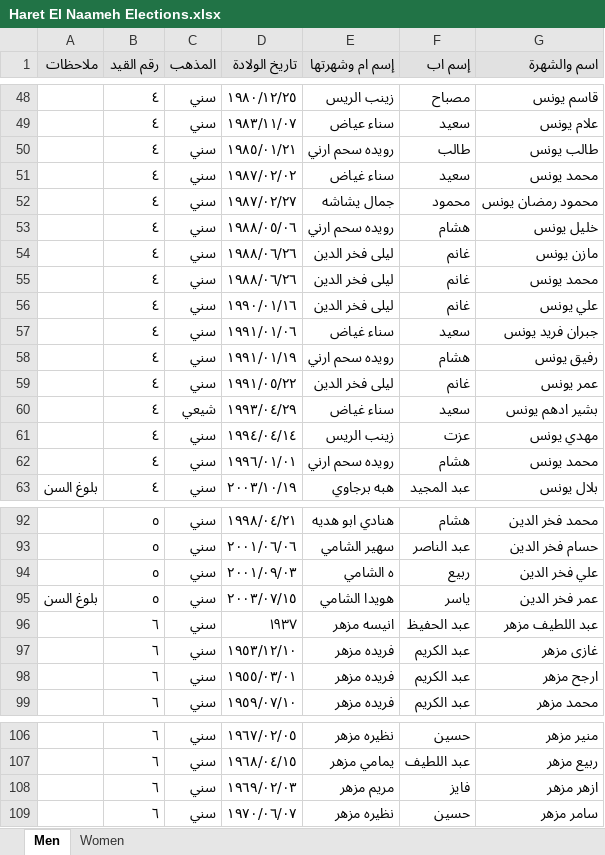
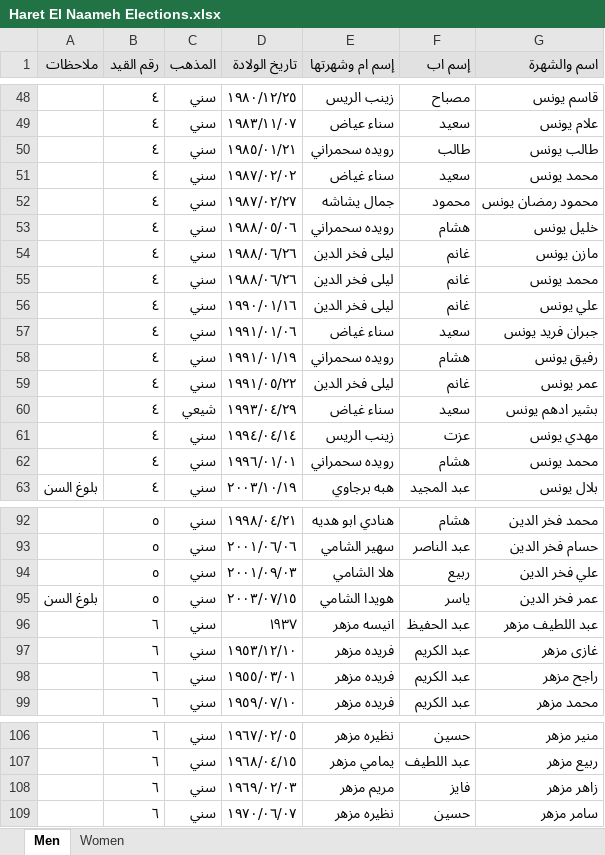
Before and after one commit to dasjkvbdaj/Hara-Elections, an Excel workbook: Hara/Haret El Naameh Elections.xlsx, sheet Men, drawn as a sheet; only a part is shown, gaps mark what is left out; values as stored, in another font and other column widths than the file's, no borders; charts and pictures not drawn; the diff covers the shown part only; the diff names each change by its address in the sheet, - before the commit and + after, or states it on an @@ line.

```diff
--- a/Hara/Haret El Naameh Elections.xlsx (sheet Men)
+++ b/Hara/Haret El Naameh Elections.xlsx (sheet Men)
-E50 (إسم ام وشهرتها): رويده سحم ارني
+E50 (إسم ام وشهرتها): رويده سحمراني
-E53 (إسم ام وشهرتها): رويده سحم ارني
+E53 (إسم ام وشهرتها): رويده سحمراني
-E58 (إسم ام وشهرتها): رويده سحم ارني
+E58 (إسم ام وشهرتها): رويده سحمراني
-E62 (إسم ام وشهرتها): رويده سحم ارني
+E62 (إسم ام وشهرتها): رويده سحمراني
-E94 (إسم ام وشهرتها): ه الشامي
+E94 (إسم ام وشهرتها): هلا الشامي
-G98 (اسم والشهرة): ارجح مزهر
+G98 (اسم والشهرة): راجح مزهر
-G108 (اسم والشهرة): ازهر مزهر
+G108 (اسم والشهرة): زاهر مزهر
```
Also changed, not shown: 39 edited cells elsewhere in this sheet, sheet Women, charts or pictures, 1 other file.
